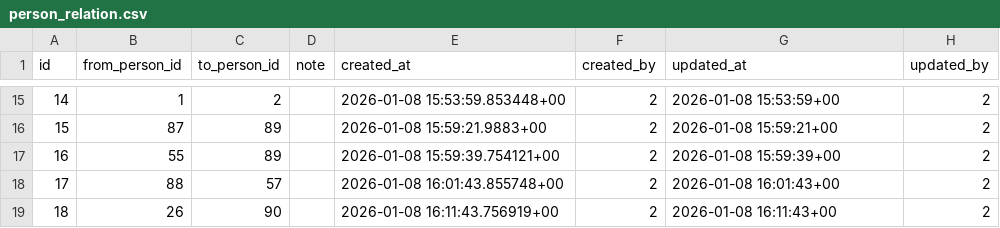
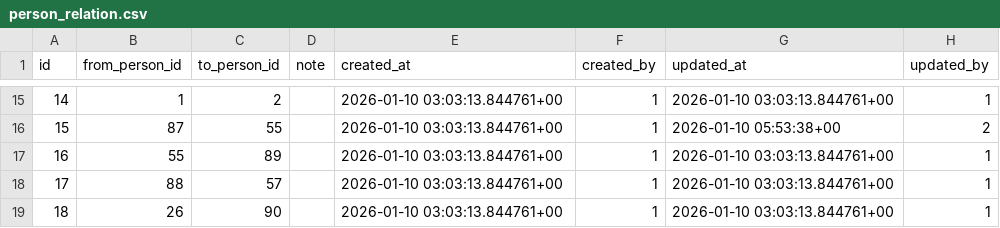
Before and after one commit to softark/agri, a CSV file: migrations/data/person_relation.csv, drawn as a sheet; only a part is shown, gaps mark what is left out; the diff covers the shown part only.

```diff
--- a/migrations/data/person_relation.csv
+++ b/migrations/data/person_relation.csv
@@ -15,5 +15,5 @@
-14,1,2,"","2026-01-08 15:53:59.853448+00",2,"2026-01-08 15:53:59+00",2
-15,87,89,"","2026-01-08 15:59:21.9883+00",2,"2026-01-08 15:59:21+00",2
-16,55,89,"","2026-01-08 15:59:39.754121+00",2,"2026-01-08 15:59:39+00",2
-17,88,57,"","2026-01-08 16:01:43.855748+00",2,"2026-01-08 16:01:43+00",2
-18,26,90,"","2026-01-08 16:11:43.756919+00",2,"2026-01-08 16:11:43+00",2
+14,1,2,"","2026-01-10 03:03:13.844761+00",1,"2026-01-10 03:03:13.844761+00",1
+15,87,55,"","2026-01-10 03:03:13.844761+00",1,"2026-01-10 05:53:38+00",2
+16,55,89,"","2026-01-10 03:03:13.844761+00",1,"2026-01-10 03:03:13.844761+00",1
+17,88,57,"","2026-01-10 03:03:13.844761+00",1,"2026-01-10 03:03:13.844761+00",1
+18,26,90,"","2026-01-10 03:03:13.844761+00",1,"2026-01-10 03:03:13.844761+00",1
```
Also changed, not shown: 52 edited cells elsewhere in this file, migrations/data/contact.csv, 30 other files.
